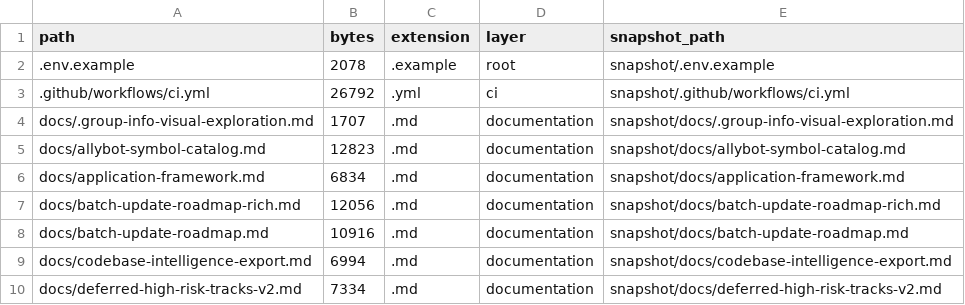
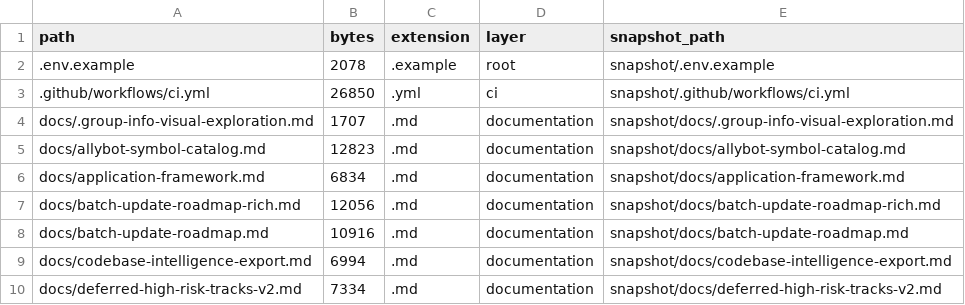
Before and after one commit to leenthequestmaster-code/Allybot, a CSV file: Codebase/tables/files.csv, drawn as a sheet; only a part is shown.

```diff
--- a/Codebase/tables/files.csv
+++ b/Codebase/tables/files.csv
@@ -2,3 +2,3 @@ path,bytes,extension,layer,snapshot_path
 .env.example,2078,.example,root,snapshot/.env.example
-.github/workflows/ci.yml,26792,.yml,ci,snapshot/.github/workflows/ci.yml
+.github/workflows/ci.yml,26850,.yml,ci,snapshot/.github/workflows/ci.yml
 docs/.group-info-visual-exploration.md,1707,.md,documentation,snapshot/docs/.group-info-visual-exploration.md
```
Also changed, not shown: 6 other files.
